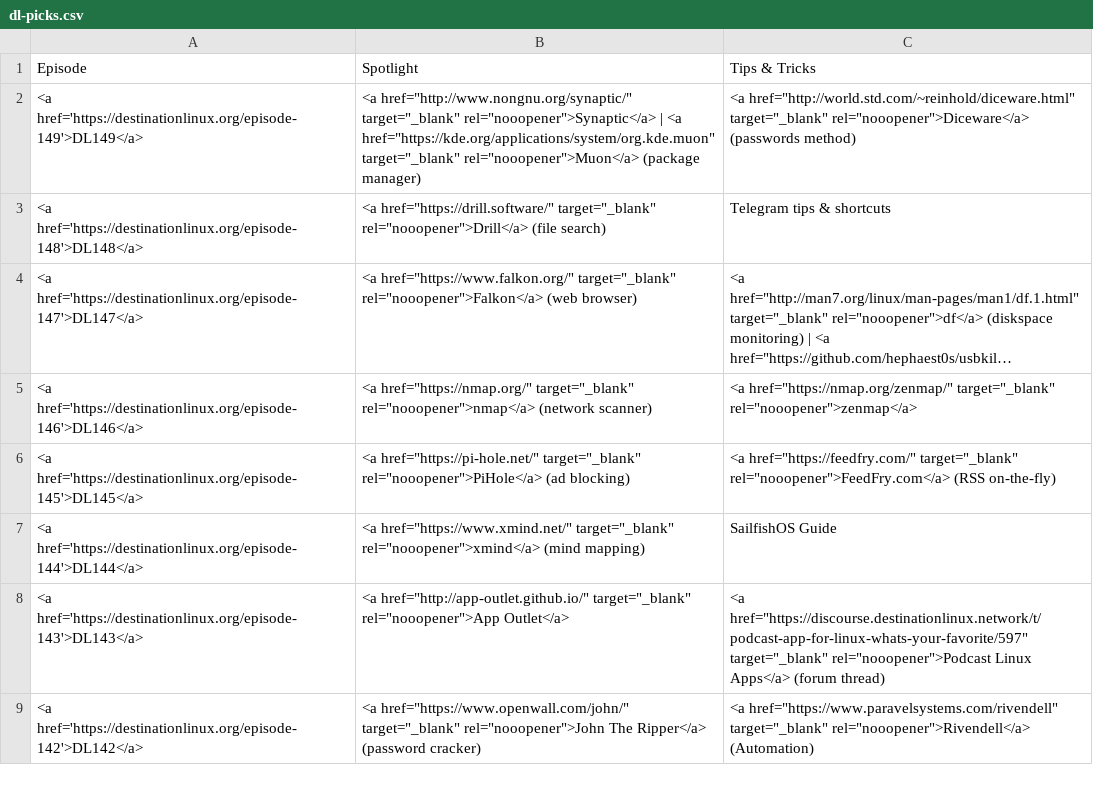
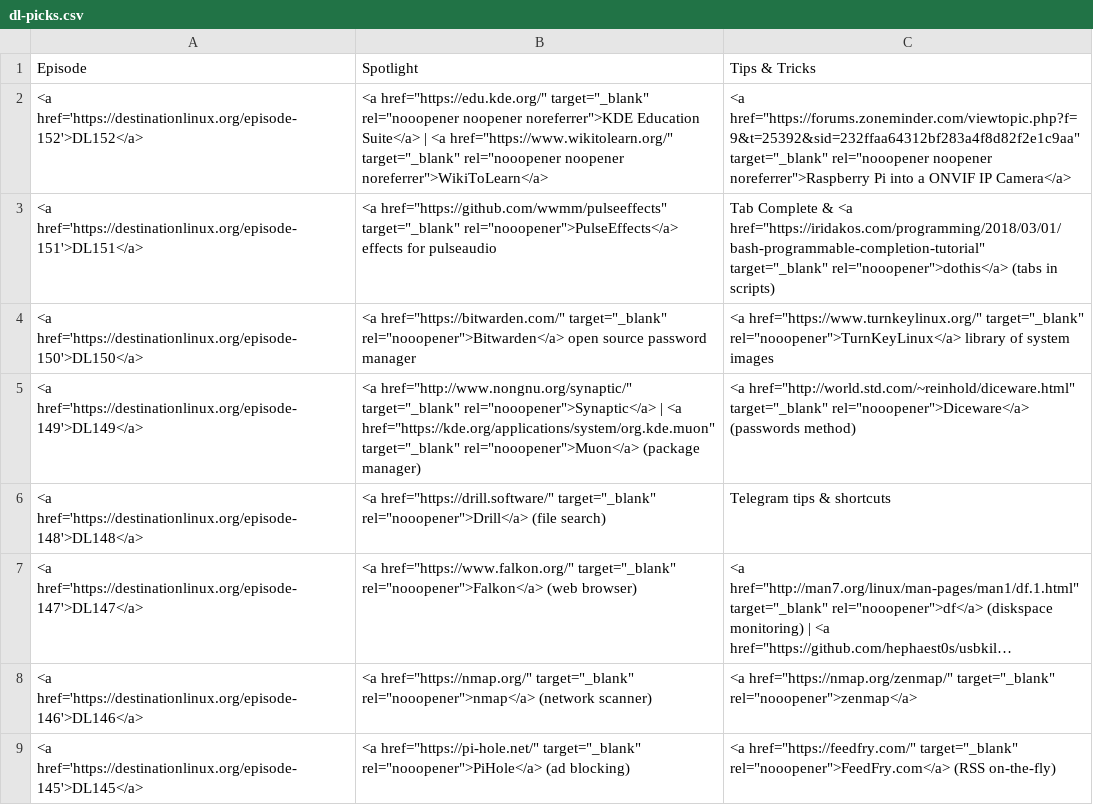
Before and after one commit to MichaelTunnell/dl-picks, a CSV file: dl-picks.csv, drawn as a sheet; only a part is shown; the shorter side is filled out with more unchanged rows; long unchanged cells end in …; the diff names each change by its address in the sheet, - before the commit and + after, or states it on an @@ line.

Commit message:
added picks for DL150, 151 and 152
data also migrated to DL website page

```diff
--- a/dl-picks.csv
+++ b/dl-picks.csv
+row 2: <a href='https://destinationlinux.org/episode-152'>DL152</a> | <a href="https://edu.kde.org/" target="_blank" rel="nooopener noopener noreferrer">KDE Education Suite</a> | <a href="https://www.wikitolearn.org/" target="_blank" rel="nooopener noopener noreferrer">WikiToLearn</a> | <a href="https://forums.zoneminder.com/viewtopic.php?f=9&t=25392&sid=232ffaa64312bf283a4f8d82f2e1c9aa" target="_blank" rel="nooopener noopener noreferrer">Raspberry Pi into a ONVIF IP Camera</a>
+row 3: <a href='https://destinationlinux.org/episode-151'>DL151</a> | <a href="https://github.com/wwmm/pulseeffects" target="_blank" rel="nooopener">PulseEffects</a> effects for pulseaudio | Tab Complete & <a href="https://iridakos.com/programming/2018/03/01/bash-programmable-completion-tutorial" target="_blank" rel="nooopener">dothis</a> (tabs in scripts)
+row 4: <a href='https://destinationlinux.org/episode-150'>DL150</a> | <a href="https://bitwarden.com/" target="_blank" rel="nooopener">Bitwarden</a> open source password manager | <a href="https://www.turnkeylinux.org/" target="_blank" rel="nooopener">TurnKeyLinux</a> library of system images
```
